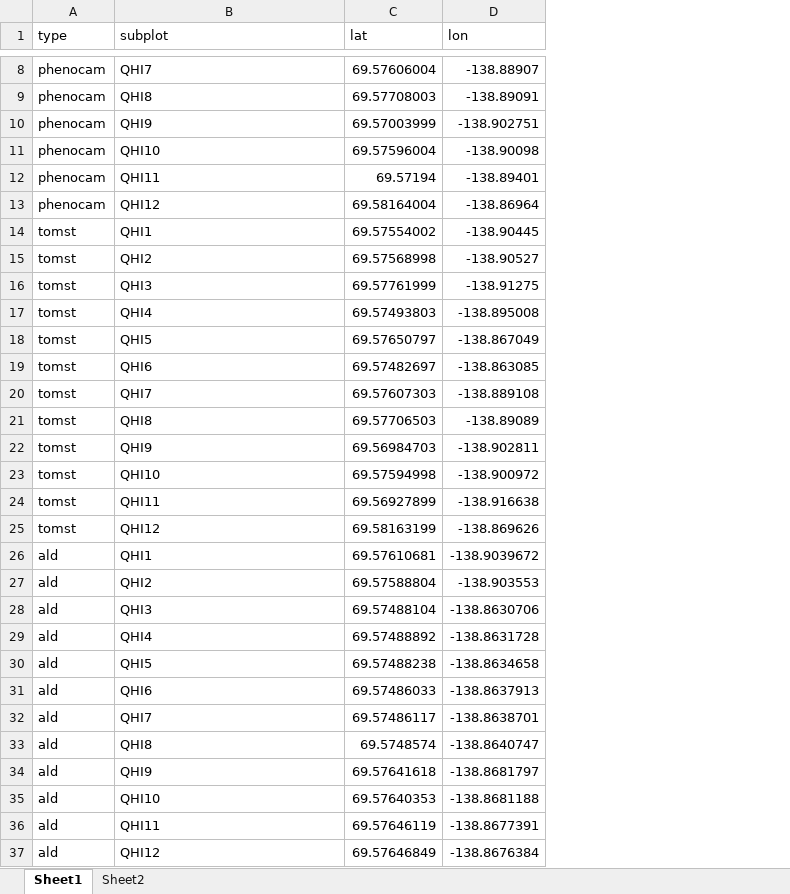
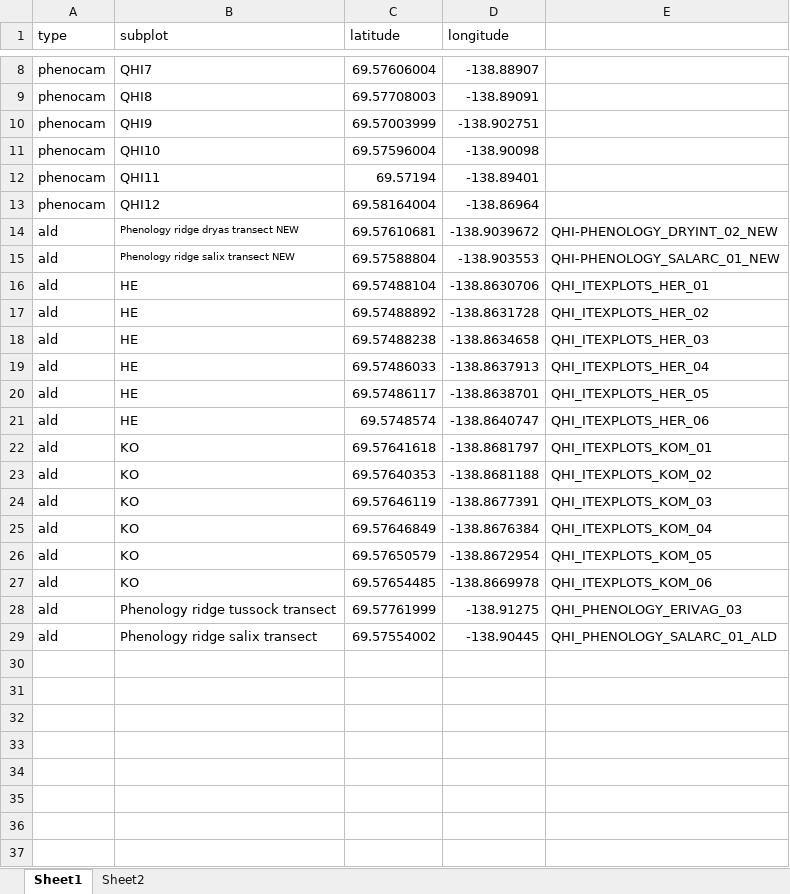
Before and after one commit to EllieBestington/EllieBestington_dissertation, an Excel workbook: datasets/location_data/phenocam_ald_gps_coordinates.xlsx, sheet Sheet1, drawn as a sheet; only a part is shown, gaps mark what is left out; values as stored, in another font and other column widths than the file's, no borders; removed rows and columns are numbered as before the commit, all else as after; the diff names each change by its address in the sheet, - before the commit and + after, or states it on an @@ line.

Commit message:
updating subplot names

```diff
--- a/datasets/location_data/phenocam_ald_gps_coordinates.xlsx (sheet Sheet1)
+++ b/datasets/location_data/phenocam_ald_gps_coordinates.xlsx (sheet Sheet1)
+column E, rows 14-25: QHI-PHENOLOGY_DRYINT_02_NEW | QHI-PHENOLOGY_SALARC_01_NEW | QHI_ITEXPLOTS_HER_01 | QHI_ITEXPLOTS_HER_02 | QHI_ITEXPLOTS_HER_03 | QHI_ITEXPLOTS_HER_04 | QHI_ITEXPLOTS_HER_05 | QHI_ITEXPLOTS_HER_06 | QHI_ITEXPLOTS_KOM_01 | QHI_ITEXPLOTS_KOM_02 | QHI_ITEXPLOTS_KOM_03 | QHI_ITEXPLOTS_KOM_04
-C1: lat
+C1: latitude
-D1: lon
+D1: longitude
-row 14: tomst | QHI1 | 69.57554002 | -138.90445
-row 15: tomst | QHI2 | 69.57568998 | -138.90527
-row 16: tomst | QHI3 | 69.57761999 | -138.91275
-row 17: tomst | QHI4 | 69.57493803 | -138.895008
-row 18: tomst | QHI5 | 69.57650797 | -138.867049
-row 19: tomst | QHI6 | 69.57482697 | -138.863085
-row 20: tomst | QHI7 | 69.57607303 | -138.889108
-row 21: tomst | QHI8 | 69.57706503 | -138.89089
-row 22: tomst | QHI9 | 69.56984703 | -138.902811
-row 23: tomst | QHI10 | 69.57594998 | -138.900972
-row 24: tomst | QHI11 | 69.56927899 | -138.916638
-row 25: tomst | QHI12 | 69.58163199 | -138.869626
-B14 (subplot): QHI1
+B14 (subplot): Phenology ridge dryas transect NEW
@@ B14:B15 text size: smaller @@
-B15 (subplot): QHI2
+B15 (subplot): Phenology ridge salix transect NEW
-B16 (subplot): QHI3
+B16 (subplot): HE
-B17 (subplot): QHI4
+B17 (subplot): HE
-B18 (subplot): QHI5
+B18 (subplot): HE
-B19 (subplot): QHI6
+B19 (subplot): HE
-B20 (subplot): QHI7
+B20 (subplot): HE
-B21 (subplot): QHI8
+B21 (subplot): HE
-B22 (subplot): QHI9
+B22 (subplot): KO
-B23 (subplot): QHI10
+B23 (subplot): KO
-B24 (subplot): QHI11
+B24 (subplot): KO
-B25 (subplot): QHI12
+B25 (subplot): KO
+row 26: ald | KO | 69.57650579 | -138.8672954 | QHI_ITEXPLOTS_KOM_05
+row 27: ald | KO | 69.57654485 | -138.8669978 | QHI_ITEXPLOTS_KOM_06
+row 28: ald | Phenology ridge tussock transect | 69.57761999 | -138.91275 | QHI_PHENOLOGY_ERIVAG_03
+row 29: ald | Phenology ridge salix transect | 69.57554002 | -138.90445 | QHI_PHENOLOGY_SALARC_01_ALD
```
Also changed, not shown: sheet Sheet2.
